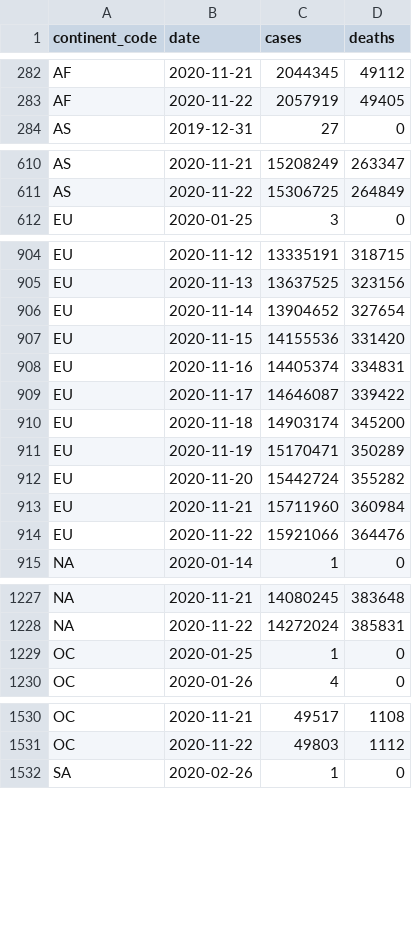
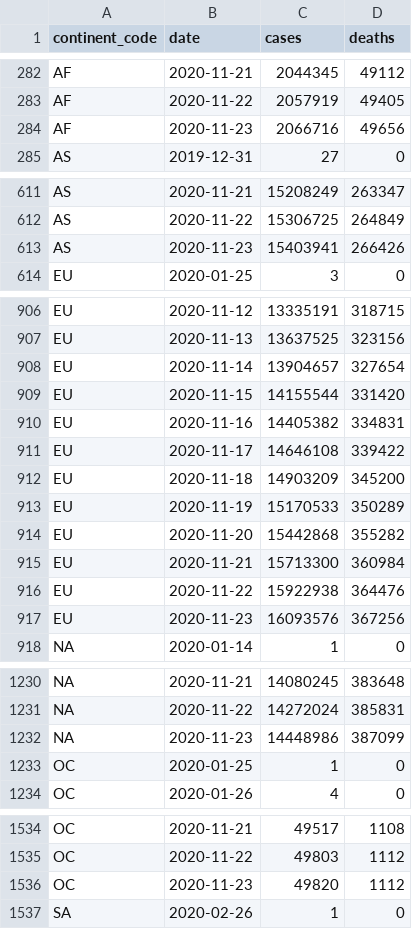
Before and after one commit to covid-open-data/xform-casecount-ecdc, a CSV file: output/continents.csv, drawn as a sheet; only a part is shown, gaps mark what is left out; the diff covers the shown part only.

```diff
--- a/output/continents.csv
+++ b/output/continents.csv
@@ -283,2 +283,3 @@ AF,2020-11-21,2044345,49112
 AF,2020-11-22,2057919,49405
+AF,2020-11-23,2066716,49656
 AS,2019-12-31,27,0
@@ -611,2 +612,3 @@ AS,2020-11-21,15208249,263347
 AS,2020-11-22,15306725,264849
+AS,2020-11-23,15403941,266426
 EU,2020-01-25,3,0
@@ -905,11 +907,12 @@ EU,2020-11-12,13335191,318715
 EU,2020-11-13,13637525,323156
-EU,2020-11-14,13904652,327654
-EU,2020-11-15,14155536,331420
-EU,2020-11-16,14405374,334831
-EU,2020-11-17,14646087,339422
-EU,2020-11-18,14903174,345200
-EU,2020-11-19,15170471,350289
-EU,2020-11-20,15442724,355282
-EU,2020-11-21,15711960,360984
-EU,2020-11-22,15921066,364476
+EU,2020-11-14,13904657,327654
+EU,2020-11-15,14155544,331420
+EU,2020-11-16,14405382,334831
+EU,2020-11-17,14646108,339422
+EU,2020-11-18,14903209,345200
+EU,2020-11-19,15170533,350289
+EU,2020-11-20,15442868,355282
+EU,2020-11-21,15713300,360984
+EU,2020-11-22,15922938,364476
+EU,2020-11-23,16093576,367256
 "NA",2020-01-14,1,0
@@ -1228,2 +1231,3 @@ EU,2020-11-22,15921066,364476
 "NA",2020-11-22,14272024,385831
+"NA",2020-11-23,14448986,387099
 OC,2020-01-25,1,0
@@ -1531,2 +1535,3 @@ OC,2020-11-21,49517,1108
 OC,2020-11-22,49803,1112
+OC,2020-11-23,49820,1112
 SA,2020-02-26,1,0
```
Also changed, not shown: 1 added row elsewhere in this file, output/global.csv, output/who_regions.csv, 1 other file.
